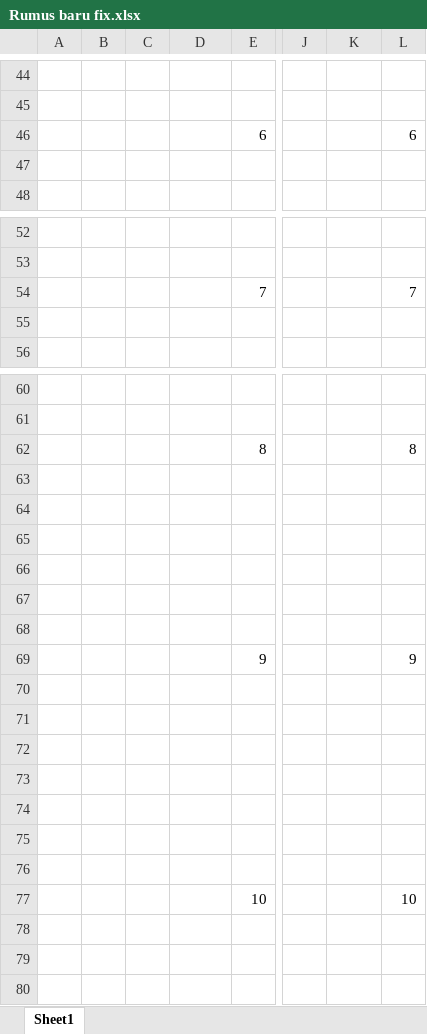
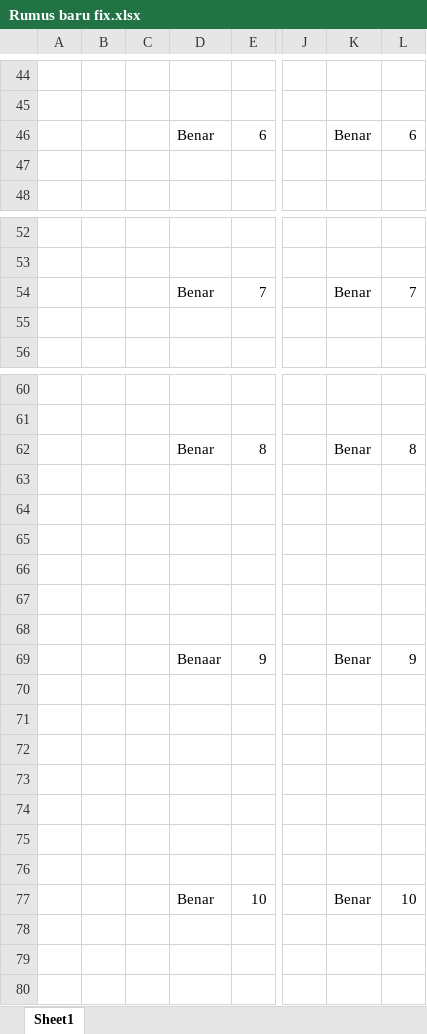
Before and after one commit to godofknife/Thesis, an Excel workbook: TA/Plagiarism Checker/Rumus baru fix.xlsx, sheet Sheet1, drawn as a sheet; only a part is shown, gaps mark what is left out; values as stored, in another font and other column widths than the file's, no borders; the diff covers the shown part only; the diff names each change by its address in the sheet, - before the commit and + after, or states it on an @@ line.

```diff
--- a/TA/Plagiarism Checker/Rumus baru fix.xlsx (sheet Sheet1)
+++ b/TA/Plagiarism Checker/Rumus baru fix.xlsx (sheet Sheet1)
-D46: (empty)
+D46: Benar
-K46: (empty)
+K46: Benar
-D54: (empty)
+D54: Benar
-K54: (empty)
+K54: Benar
-D62: (empty)
+D62: Benar
-K62: (empty)
+K62: Benar
-D69: (empty)
+D69: Benaar
-K69: (empty)
+K69: Benar
-D77: (empty)
+D77: Benar
-K77: (empty)
+K77: Benar
```
Also changed, not shown: 10 edited cells elsewhere in this sheet, 11 other files.
